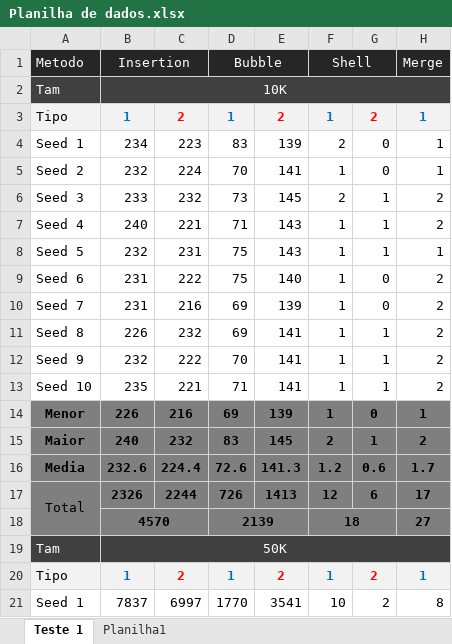
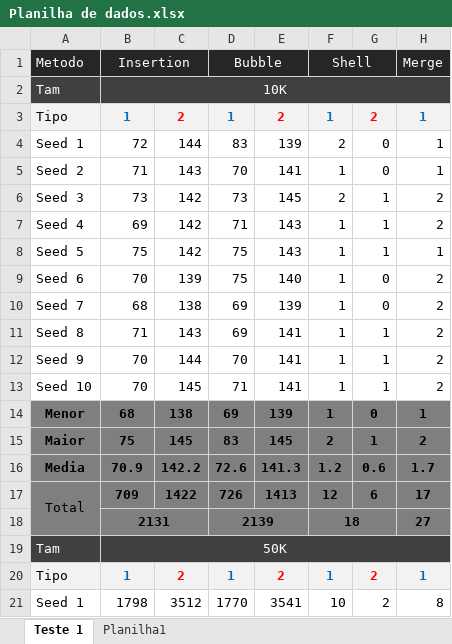
Before and after one commit to Zaldef/Projeto-II-Estrutura-de-Dados, an Excel workbook: Planilha de dados.xlsx, sheet Teste 1, drawn as a sheet; only a part is shown; values as stored, in another font and other column widths than the file's, no borders; the diff covers the shown part only; the diff names each change by its address in the sheet, - before the commit and + after, or states it on an @@ line.

Commit message:
testes 21/11

```diff
--- a/Planilha de dados.xlsx (sheet Teste 1)
+++ b/Planilha de dados.xlsx (sheet Teste 1)
-B4: 234
+B4: 72
-C4: 223
+C4: 144
-B5: 232
+B5: 71
-C5: 224
+C5: 143
-B6: 233
+B6: 73
-C6: 232
+C6: 142
-B7: 240
+B7: 69
-C7: 221
+C7: 142
-B8: 232
+B8: 75
-C8: 231
+C8: 142
-B9: 231
+B9: 70
-C9: 222
+C9: 139
-B10: 231
+B10: 68
-C10: 216
+C10: 138
-B11: 226
+B11: 71
-C11: 232
+C11: 143
-B12: 232
+B12: 70
-C12: 222
+C12: 144
-B13: 235
+B13: 70
-C13: 221
+C13: 145
-B14: 226
+B14: 68
-C14: 216
+C14: 138
-B15: 240
+B15: 75
-C15: 232
+C15: 145
-B16: 232.6
+B16: 70.9
-C16: 224.4
+C16: 142.2
-B17: 2326
+B17: 709
-C17: 2244
+C17: 1422
-B18: 4570
+B18: 2131
-B21: 7837
+B21: 1798
-C21: 6997
+C21: 3512
```
Also changed, not shown: 1 added row and 115 edited cells elsewhere in this sheet, sheet Planilha1, 7 other files.
